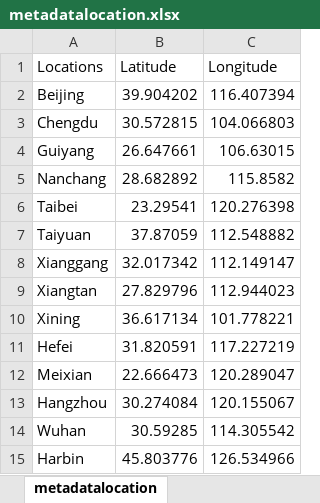
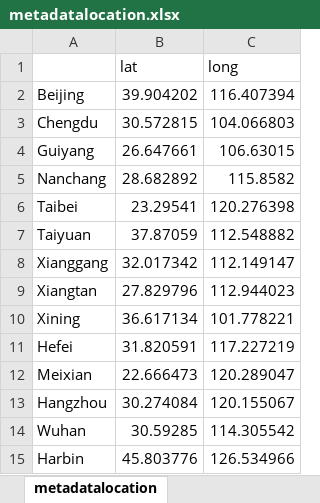
Before and after one commit to liaoerxun/chinese_dialects_database, an Excel workbook: metadatalocation.xlsx, sheet metadatalocation, drawn as a sheet; values as stored, in another font and other column widths than the file's, no borders; removed rows and columns are numbered as before the commit, all else as after; the diff names each change by its address in the sheet, - before the commit and + after, or states it on an @@ line.

```diff
--- a/metadatalocation.xlsx (sheet metadatalocation)
+++ b/metadatalocation.xlsx (sheet metadatalocation)
-row 1: Locations | Latitude | Longitude
+row 1:  | lat | long
```
Also changed, not shown: 2 other files.
